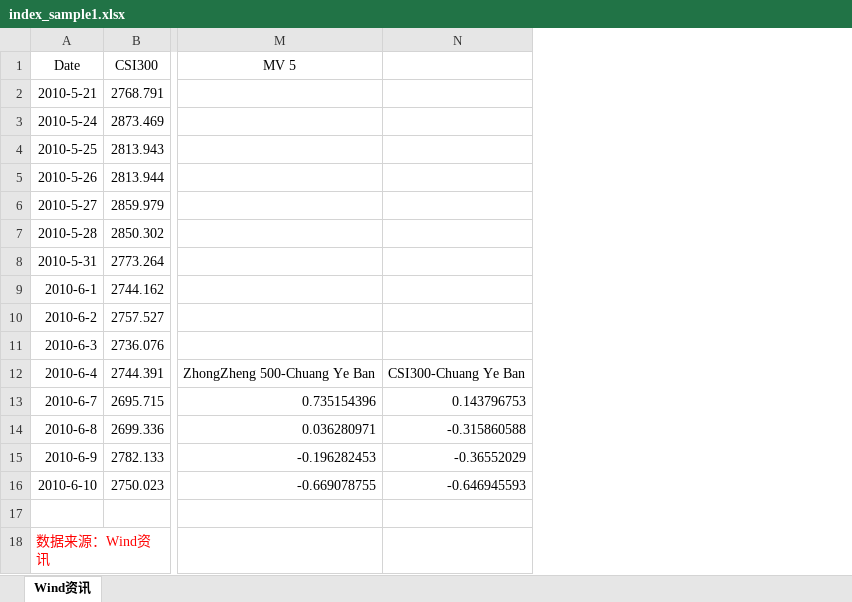
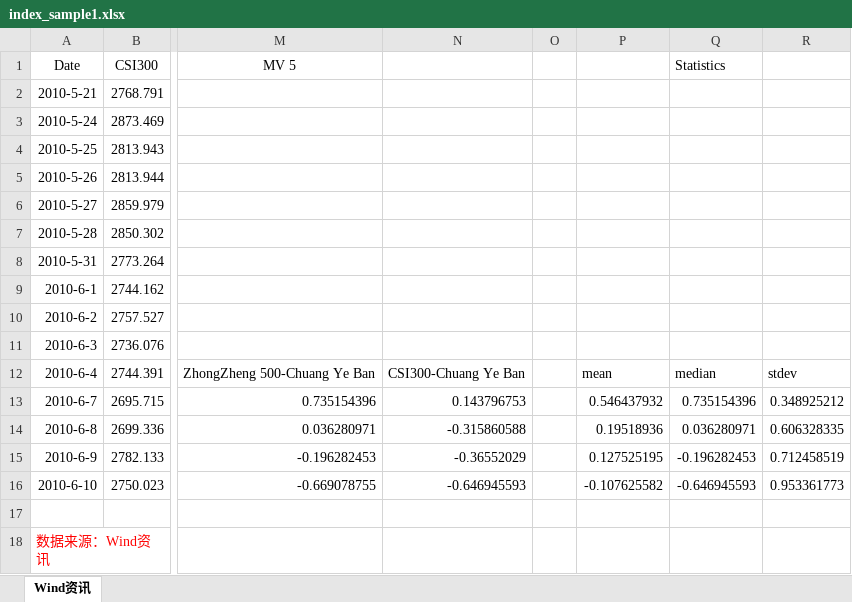
Before and after one commit to ZhangSteven/stock_analysis, an Excel workbook: samples/index_sample1.xlsx, sheet Wind资讯, drawn as a sheet; only a part is shown, gaps mark what is left out; values as stored, in another font and other column widths than the file's, no borders; the diff names each change by its address in the sheet, - before the commit and + after, or states it on an @@ line.

Commit message:
add mean, median, stdev and write_csv

```diff
--- a/samples/index_sample1.xlsx (sheet Wind资讯)
+++ b/samples/index_sample1.xlsx (sheet Wind资讯)
+column O, empty
+column P, rows 12-16: mean | 0.546437932 | 0.19518936 | 0.127525195 | -0.107625582
+column Q, rows 1-16: Statistics |  |  |  |  |  |  |  |  |  |  | median | 0.735154396 | 0.036280971 | -0.196282453 | -0.646945593
+column R, rows 12-16: stdev | 0.348925212 | 0.606328335 | 0.712458519 | 0.953361773
```
Also changed, not shown: 2 other files.
